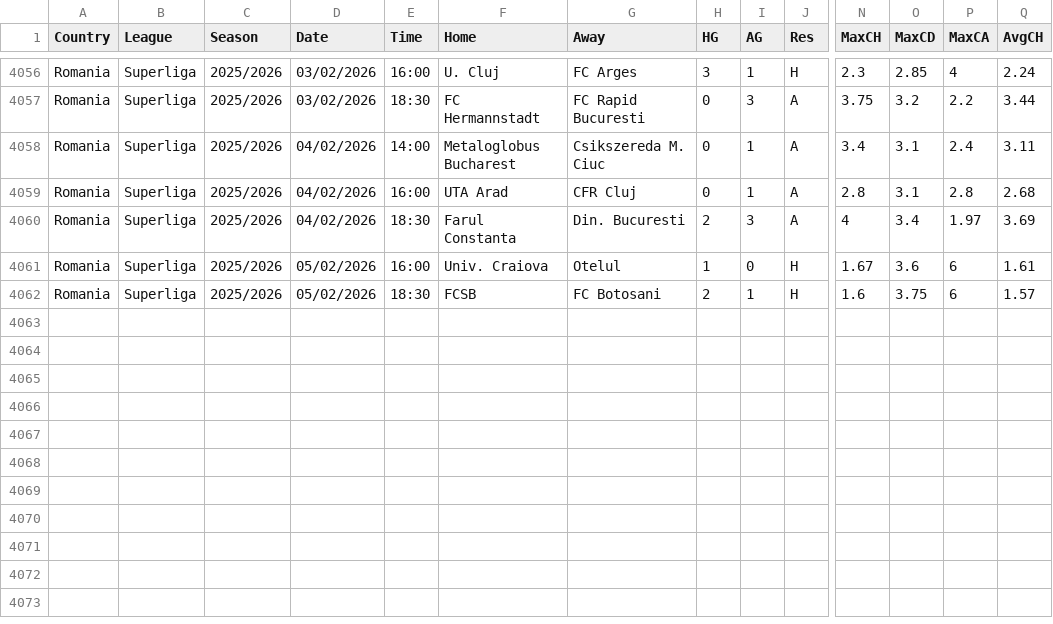
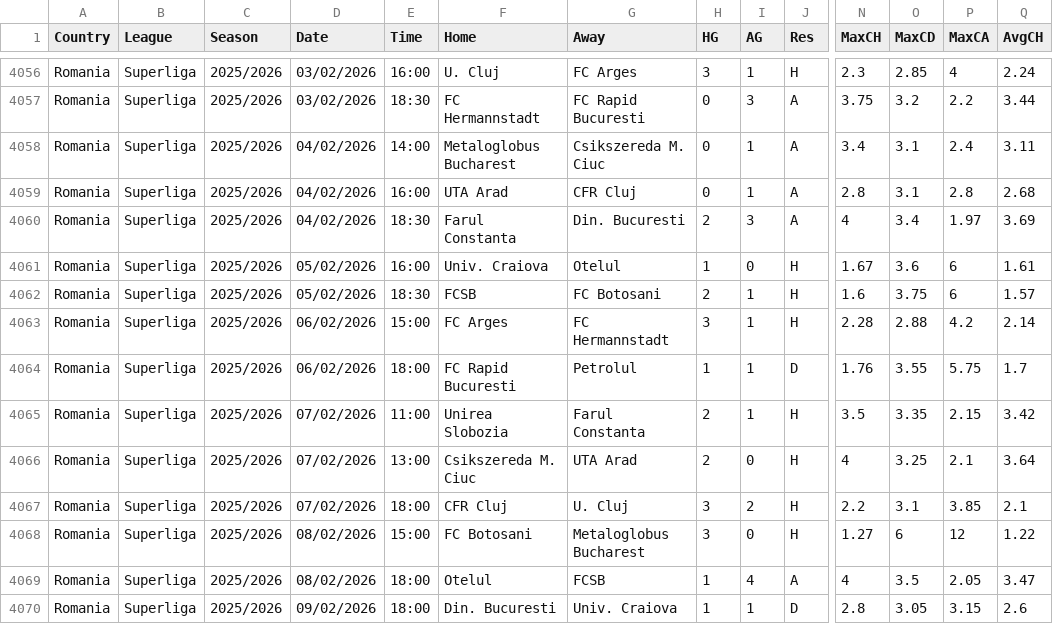
Before and after one commit to majoroka/sportBet-App, a CSV file: public/data/standings/ROU.csv, drawn as a sheet; only a part is shown, gaps mark what is left out; rows hold the shown columns only; the diff names each change by its address in the sheet, - before the commit and + after, or states it on an @@ line.

```diff
--- a/public/data/standings/ROU.csv
+++ b/public/data/standings/ROU.csv
+row 4063: Romania | Superliga | 2025/2026 | 06/02/2026 | 15:00 | FC Arges | FC Hermannstadt | 3 | 1 | H | 2.28 | 2.88 | 4.2 | 2.14
+row 4064: Romania | Superliga | 2025/2026 | 06/02/2026 | 18:00 | FC Rapid Bucuresti | Petrolul | 1 | 1 | D | 1.76 | 3.55 | 5.75 | 1.7
+row 4065: Romania | Superliga | 2025/2026 | 07/02/2026 | 11:00 | Unirea Slobozia | Farul Constanta | 2 | 1 | H | 3.5 | 3.35 | 2.15 | 3.42
+row 4066: Romania | Superliga | 2025/2026 | 07/02/2026 | 13:00 | Csikszereda M. Ciuc | UTA Arad | 2 | 0 | H | 4 | 3.25 | 2.1 | 3.64
+row 4067: Romania | Superliga | 2025/2026 | 07/02/2026 | 18:00 | CFR Cluj | U. Cluj | 3 | 2 | H | 2.2 | 3.1 | 3.85 | 2.1
+row 4068: Romania | Superliga | 2025/2026 | 08/02/2026 | 15:00 | FC Botosani | Metaloglobus Bucharest | 3 | 0 | H | 1.27 | 6 | 12 | 1.22
+row 4069: Romania | Superliga | 2025/2026 | 08/02/2026 | 18:00 | Otelul | FCSB | 1 | 4 | A | 4 | 3.5 | 2.05 | 3.47
+row 4070: Romania | Superliga | 2025/2026 | 09/02/2026 | 18:00 | Din. Bucuresti | Univ. Craiova | 1 | 1 | D | 2.8 | 3.05 | 3.15 | 2.6
```
Also changed, not shown: public/data/standings/ARG.csv, public/data/standings/I1.csv, 13 other files.
